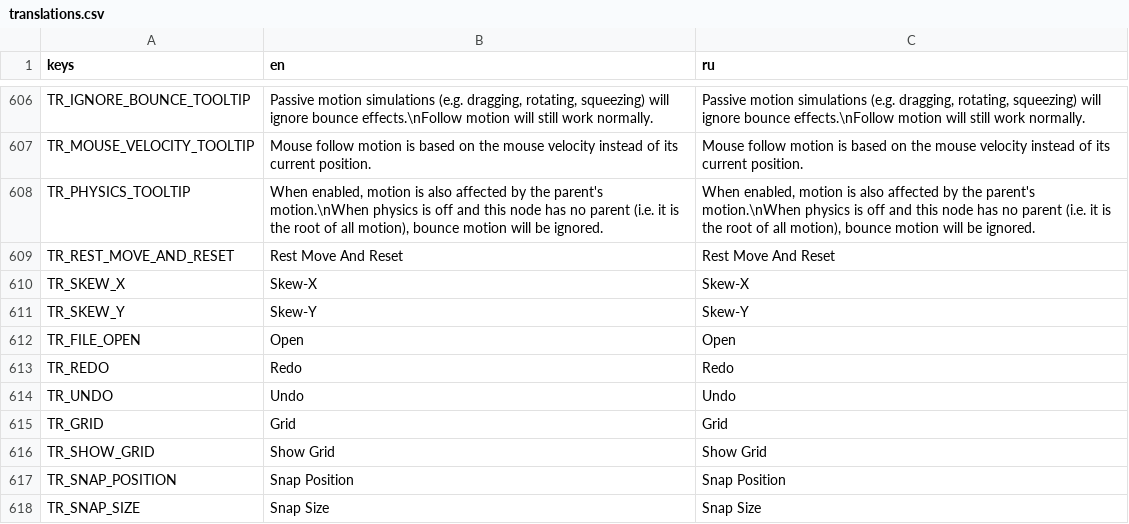
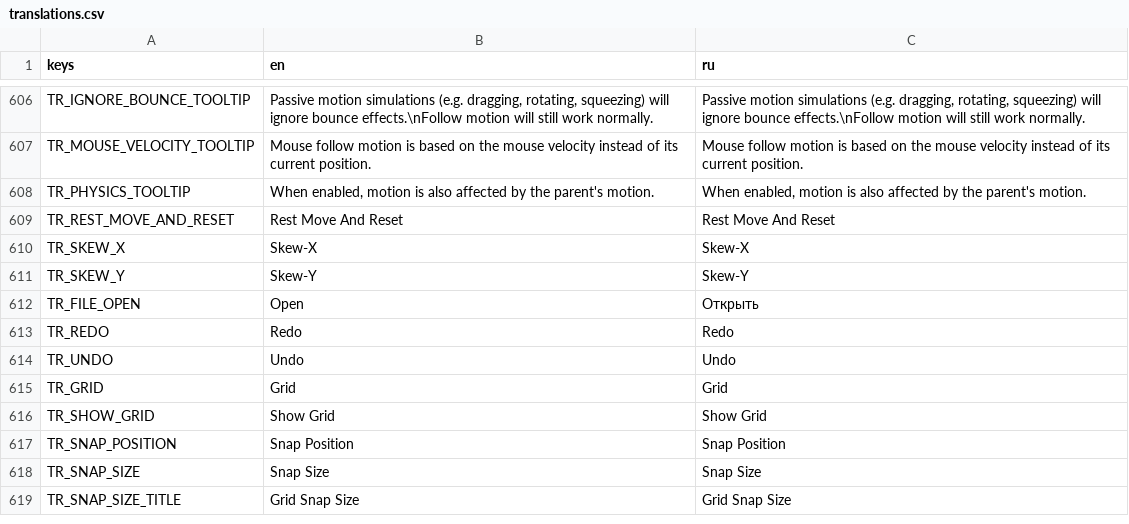
Before and after one commit to GermanyShapy/PNGTuber-Remix, a CSV file: Localization/translations.csv, drawn as a sheet; only a part is shown, gaps mark what is left out; the shorter side is filled out with more unchanged rows.

Commit message:
fix(i18n): translate the file menu Open entry, drop the premature physics tooltip line
- TR_FILE_OPEN: the Russian column still held the English 'Open' (the table's other Open key
  is already translated as 'Открыть'), so the file menu stayed English in Russian.
- TR_PHYSICS_TOOLTIP: the second line describes what happens when the physics toggle is off,
  but that behaviour is not in this branch - motion and follow still follow the upstream
  design, and the physics rework is planned for after 1.4.7. Dropping the line so the tooltip
  matches what the toggle actually does.

```diff
--- a/Localization/translations.csv
+++ b/Localization/translations.csv
@@ -607,3 +607,3 @@ TR_IGNORE_BOUNCE_TOOLTIP,"Passive motion simulations (e.g. dragging, rotating, s
 TR_MOUSE_VELOCITY_TOOLTIP,Mouse follow motion is based on the mouse velocity instead of its current position.,Mouse follow motion is based on the mouse velocity instead of its current position.
-TR_PHYSICS_TOOLTIP,"When enabled, motion is also affected by the parent's motion.\nWhen physics is off and this node has no parent (i.e. it is the root of all motion), bounce motion will be ignored.","When enabled, motion is also affected by the parent's motion.\nWhen physics is off and this node has no parent (i.e. it is the root of all motion), bounce motion will be ignored."
+TR_PHYSICS_TOOLTIP,"When enabled, motion is also affected by the parent's motion.","When enabled, motion is also affected by the parent's motion."
 TR_REST_MOVE_AND_RESET,Rest Move And Reset,Rest Move And Reset
@@ -611,3 +611,3 @@ TR_SKEW_X,Skew-X,Skew-X
 TR_SKEW_Y,Skew-Y,Skew-Y
-TR_FILE_OPEN,Open,Open
+TR_FILE_OPEN,Open,Открыть
 TR_REDO,Redo,Redo
```
